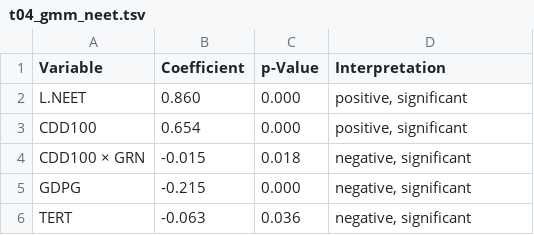
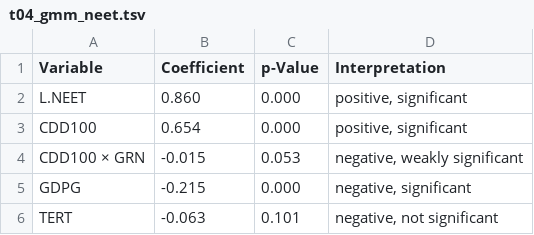
Before and after one commit to caixinyu2017-star/xixi, a TSV file: heat-youth-eu/tables/t04_gmm_neet.tsv, drawn as a sheet.

```diff
--- a/heat-youth-eu/tables/t04_gmm_neet.tsv
+++ b/heat-youth-eu/tables/t04_gmm_neet.tsv
@@ -3,4 +3,4 @@ L.NEET	0.860	0.000	positive, significant
 CDD100	0.654	0.000	positive, significant
-CDD100 × GRN	-0.015	0.018	negative, significant
+CDD100 × GRN	-0.015	0.053	negative, weakly significant
 GDPG	-0.215	0.000	negative, significant
-TERT	-0.063	0.036	negative, significant
+TERT	-0.063	0.101	negative, not significant
```
Also changed, not shown: heat-youth-eu/tables/t06_yur.tsv, heat-youth-eu/tables/t07_prepandemic.tsv, 39 other files.
